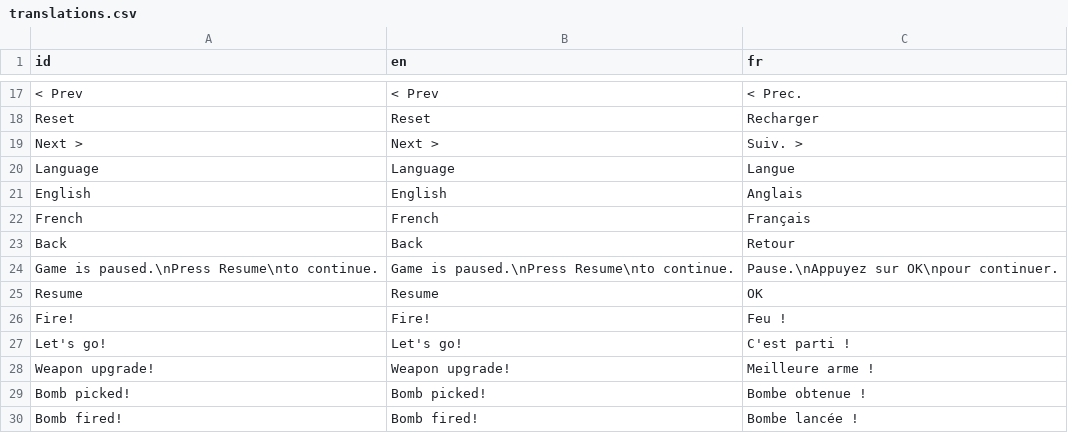
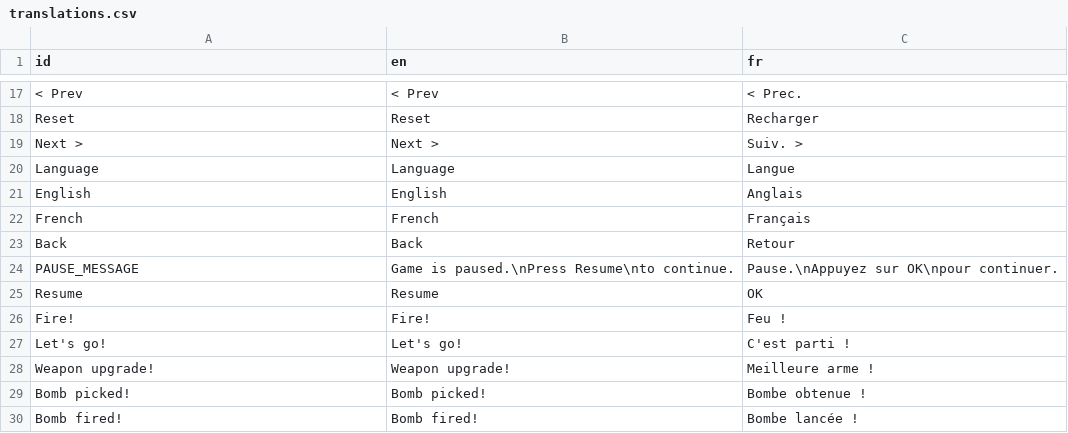
Before and after one commit to Srynetix/sc-space-shooter, a CSV file: locales/translations.csv, drawn as a sheet; only a part is shown, gaps mark what is left out; the diff covers the shown part only.

```diff
--- a/locales/translations.csv
+++ b/locales/translations.csv
@@ -23,3 +23,3 @@ French;French;Français
 Back;Back;Retour
-"Game is paused.\nPress Resume\nto continue.";"Game is paused.\nPress Resume\nto continue.";"Pause.\nAppuyez sur OK\npour continuer."
+PAUSE_MESSAGE;Game is paused.\nPress Resume\nto continue.;Pause.\nAppuyez sur OK\npour continuer.
 Resume;Resume;OK
```
Also changed, not shown: 26 added rows elsewhere in this file, 18 other files.
